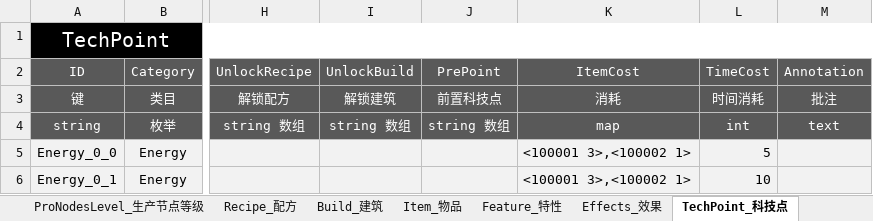
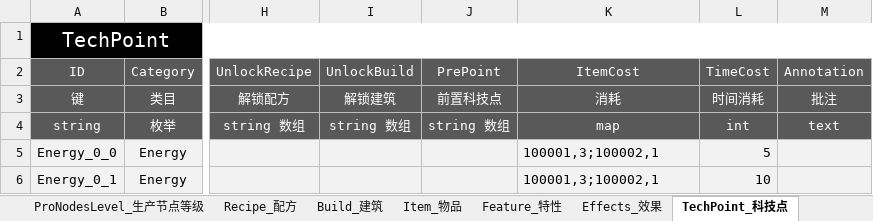
Before and after one commit to ssh555/ProjectOC, an Excel workbook: ExternProject/_EXE/ExcelToJson/DataTable/Config_OC_数据表.xlsx, sheet TechPoint_科技点, drawn as a sheet; only a part is shown, gaps mark what is left out; values as stored, in another font and other column widths than the file's, no borders; the diff names each change by its address in the sheet, - before the commit and + after, or states it on an @@ line.

```diff
--- a/ExternProject/_EXE/ExcelToJson/DataTable/Config_OC_数据表.xlsx (sheet TechPoint_科技点)
+++ b/ExternProject/_EXE/ExcelToJson/DataTable/Config_OC_数据表.xlsx (sheet TechPoint_科技点)
-K5:K6 (ItemCost): <100001 3>,<100002 1>
+K5:K6 (ItemCost): 100001,3;100002,1
```
Also changed, not shown: 6 other files.
